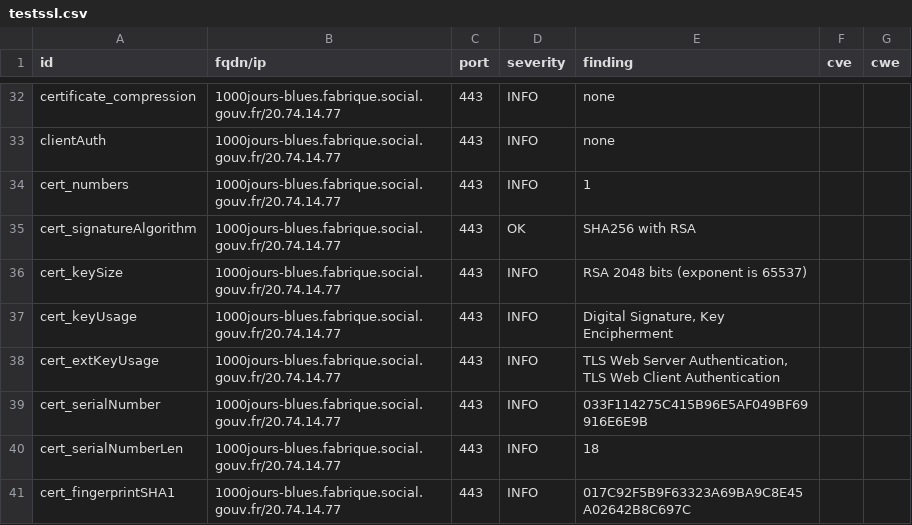
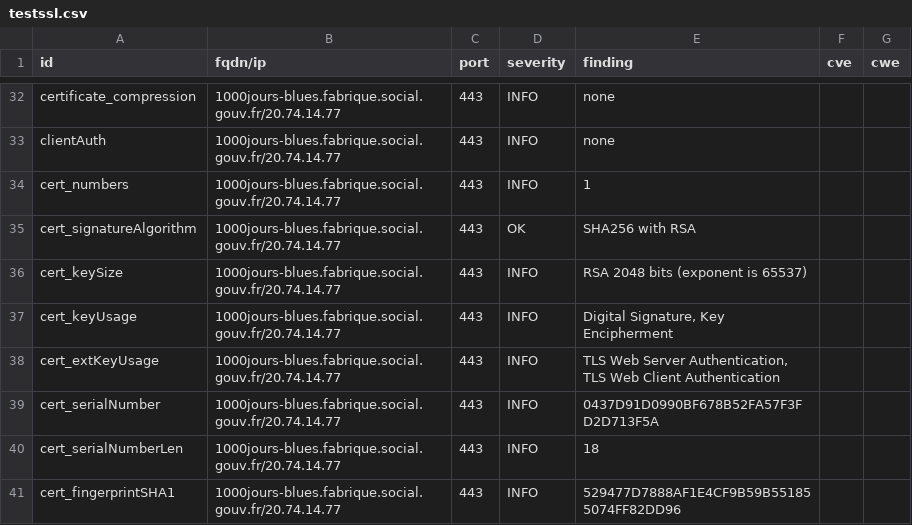
Before and after one commit to SocialGouv/dashlord-fabrique, a CSV file: results/aHR0cHM6Ly8xMDAwam91cnMtYmx1ZXMuZmFicmlxdWUuc29jaWFsLmdvdXYuZnI=/testssl.csv, drawn as a sheet; only a part is shown, gaps mark what is left out; the diff covers the shown part only.

```diff
--- a/results/aHR0cHM6Ly8xMDAwam91cnMtYmx1ZXMuZmFicmlxdWUuc29jaWFsLmdvdXYuZnI=/testssl.csv
+++ b/results/aHR0cHM6Ly8xMDAwam91cnMtYmx1ZXMuZmFicmlxdWUuc29jaWFsLmdvdXYuZnI=/testssl.csv
@@ -38,4 +38,4 @@
 "cert_extKeyUsage","1000jours-blues.fabrique.social.gouv.fr/20.74.14.77","443","INFO","TLS Web Server Authentication, TLS Web Client Authentication","",""
-"cert_serialNumber","1000jours-blues.fabrique.social.gouv.fr/20.74.14.77","443","INFO","033F114275C415B96E5AF049BF69916E6E9B","",""
+"cert_serialNumber","1000jours-blues.fabrique.social.gouv.fr/20.74.14.77","443","INFO","0437D91D0990BF678B52FA57F3FD2D713F5A","",""
 "cert_serialNumberLen","1000jours-blues.fabrique.social.gouv.fr/20.74.14.77","443","INFO","18","",""
-"cert_fingerprintSHA1","1000jours-blues.fabrique.social.gouv.fr/20.74.14.77","443","INFO","017C92F5B9F63323A69BA9C8E45A02642B8C697C","",""
+"cert_fingerprintSHA1","1000jours-blues.fabrique.social.gouv.fr/20.74.14.77","443","INFO","529477D7888AF1E4CF9B59B551855074FF82DD96","",""
```
Also changed, not shown: 7 edited cells elsewhere in this file, 8 other files.
